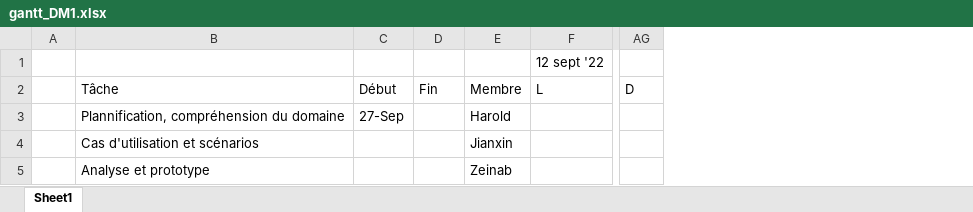
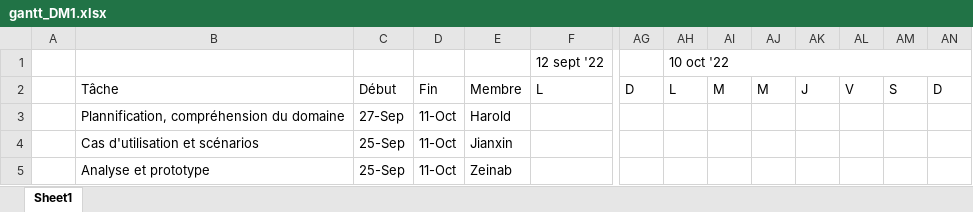
Before and after one commit to jianxyou/2255_devoir, an Excel workbook: gantt_DM1.xlsx, sheet Sheet1, drawn as a sheet; only a part is shown, gaps mark what is left out; values as stored, in another font and other column widths than the file's, no cell formats; the diff names each change by its address in the sheet, - before the commit and + after, or states it on an @@ line.

Commit message:
Add files via upload

```diff
--- a/gantt_DM1.xlsx (sheet Sheet1)
+++ b/gantt_DM1.xlsx (sheet Sheet1)
+column AH, rows 1-2: 10 oct '22 | L
+column AI, row 2: M
+column AJ, row 2: M
+column AK, row 2: J
+column AL, row 2: V
+column AM, row 2: S
+column AN, row 2: D
-D3:D5: (empty)
+D3:D5: 11-Oct
-C4:C5: (empty)
+C4:C5: 25-Sep
```
Also changed, not shown: cell formats.
